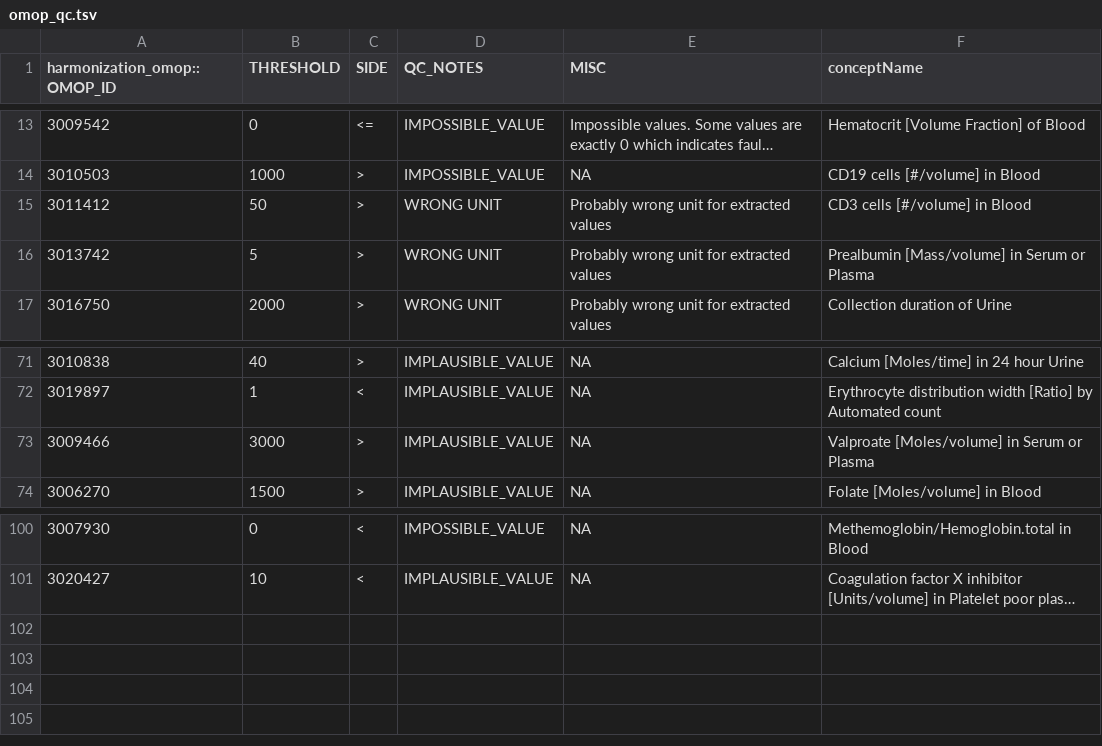
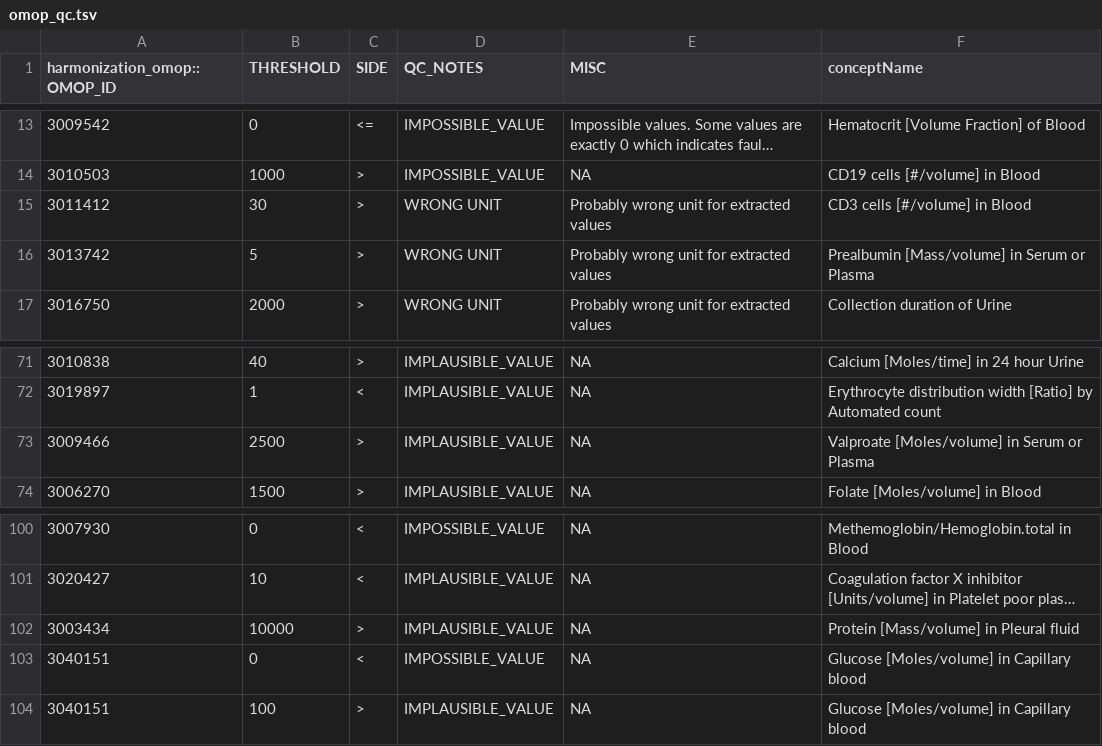
Before and after one commit to FINNGEN/kanta_lab_preprocessing, a TSV file: core/data/omop_qc.tsv, drawn as a sheet; only a part is shown, gaps mark what is left out; long unchanged cells end in …; the diff names each change by its address in the sheet, - before the commit and + after, or states it on an @@ line.

```diff
--- a/core/data/omop_qc.tsv
+++ b/core/data/omop_qc.tsv
-B15 (THRESHOLD): 50
+B15 (THRESHOLD): 30
-B73 (THRESHOLD): 3000
+B73 (THRESHOLD): 2500
+row 102: 3003434 | 10000 | > | IMPLAUSIBLE_VALUE | NA | Protein [Mass/volume] in Pleural fluid
+row 103: 3040151 | 0 | < | IMPOSSIBLE_VALUE | NA | Glucose [Moles/volume] in Capillary blood
+row 104: 3040151 | 100 | > | IMPLAUSIBLE_VALUE | NA | Glucose [Moles/volume] in Capillary blood
```
Also changed, not shown: core/data/omop_conversion_fix.tsv, finngen_qc/data/quantity_source_unit_conversion.tsv, 12 other files.
